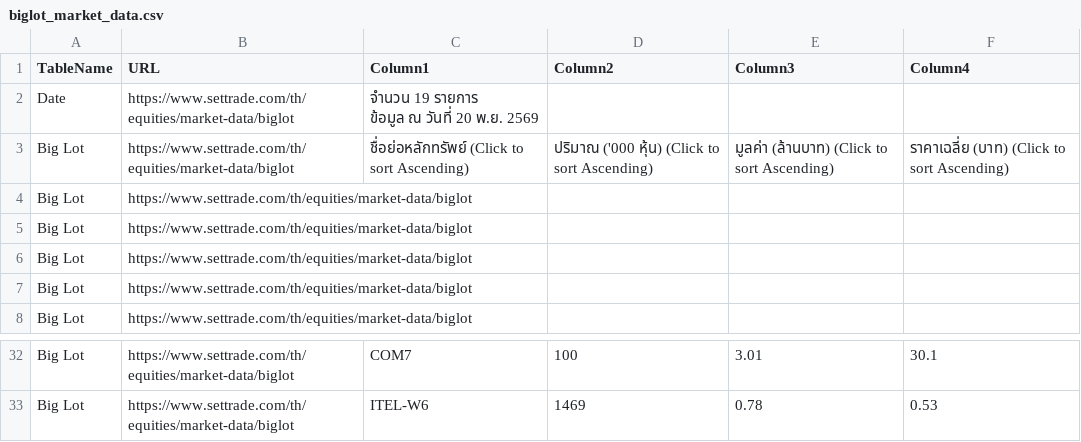
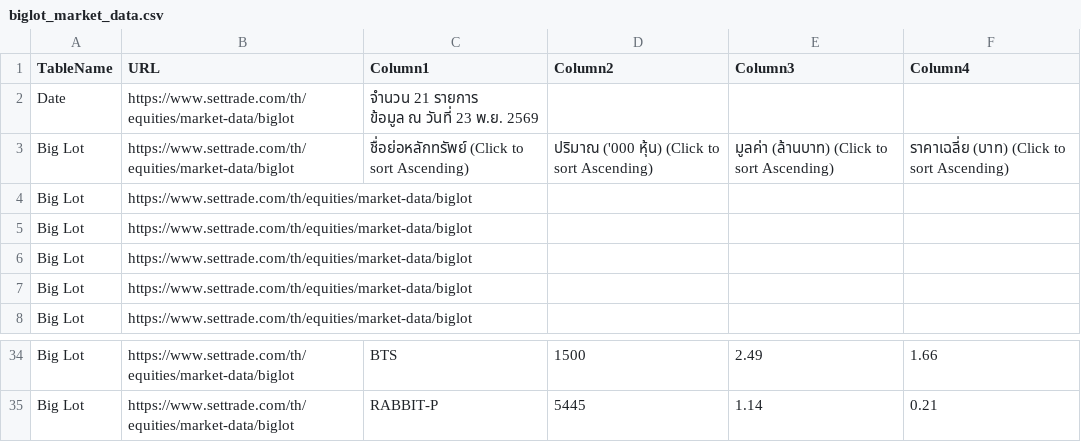
Before and after one commit to ake9522/biglot, a CSV file: data_biglot/biglot_market_data.csv, drawn as a sheet; only a part is shown, gaps mark what is left out; addresses are those after the commit; ↵ is a line break in a cell; the diff covers the shown part only; the diff names each change by its address in the sheet, - before the commit and + after, or states it on an @@ line.

```diff
--- a/data_biglot/biglot_market_data.csv
+++ b/data_biglot/biglot_market_data.csv
-C2 (Column1): จำนวน 19 รายการ ↵ ข้อมูล ณ วันที่ 20 พ.ย. 2569
+C2 (Column1): จำนวน 21 รายการ ↵ ข้อมูล ณ วันที่ 23 พ.ย. 2569
-C34 (Column1): COM7
+C34 (Column1): BTS
-D34 (Column2): 100
+D34 (Column2): 1500
-E34 (Column3): 3.01
+E34 (Column3): 2.49
-F34 (Column4): 30.1
+F34 (Column4): 1.66
-C35 (Column1): ITEL-W6
+C35 (Column1): RABBIT-P
-D35 (Column2): 1469
+D35 (Column2): 5445
-E35 (Column3): 0.78
+E35 (Column3): 1.14
-F35 (Column4): 0.53
+F35 (Column4): 0.21
```
Also changed, not shown: 4 added rows, 2 removed rows and 57 edited cells elsewhere in this file.
